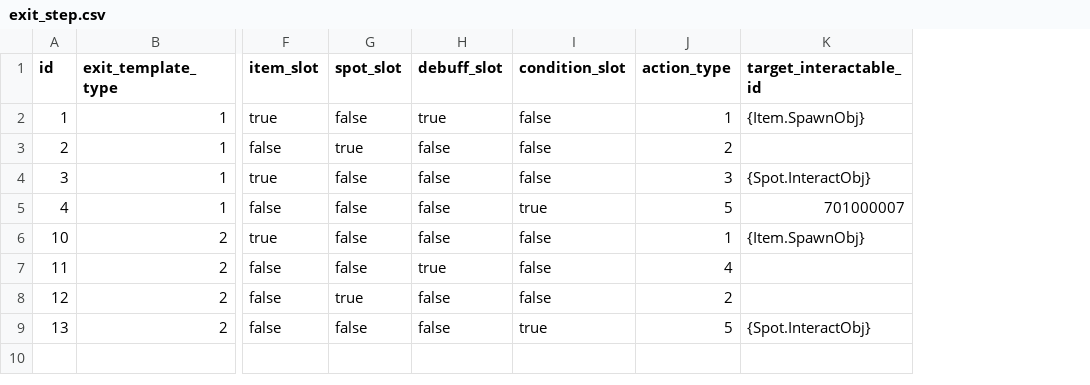
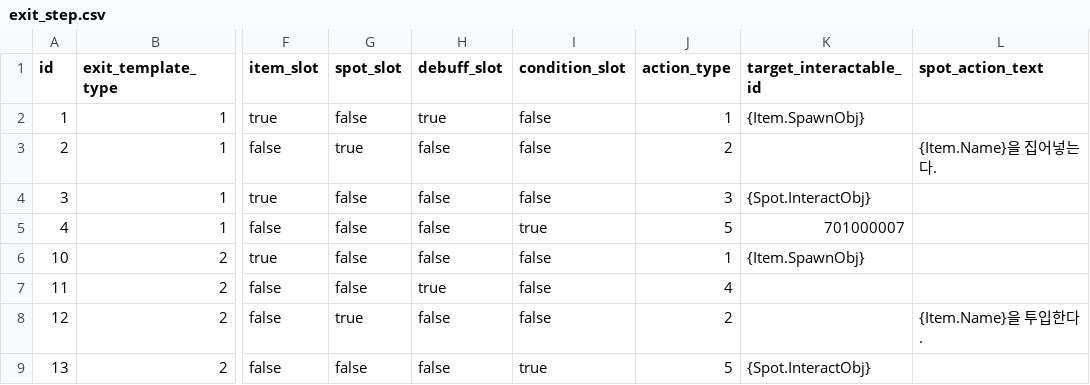
Before and after one commit to yjhan211/orbtail-server, a CSV file: network/Common/csv/exit_step.csv, drawn as a sheet; only a part is shown, gaps mark what is left out; the diff names each change by its address in the sheet, - before the commit and + after, or states it on an @@ line.

```diff
--- a/network/Common/csv/exit_step.csv
+++ b/network/Common/csv/exit_step.csv
+column L (spot_action_text), rows 3-8: {Item.Name}을 집어넣는다. |  |  |  |  | {Item.Name}을 투입한다.
```
Also changed, not shown: network/Common/csv/interactable_action.csv, 3 other files.
